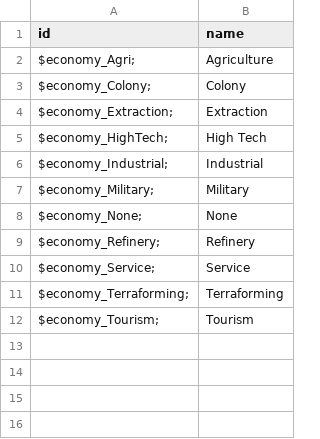
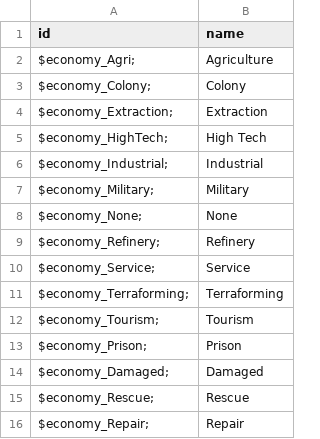
Before and after one commit to EDCD/FDevIDs, a CSV file: economy.csv, drawn as a sheet.

Commit message:
added missing economies (#37)

```diff
--- a/economy.csv
+++ b/economy.csv
@@ -12 +12,5 @@ $economy_Terraforming;,Terraforming
 $economy_Tourism;,Tourism
+$economy_Prison;,Prison
+$economy_Damaged;,Damaged
+$economy_Rescue;,Rescue
+$economy_Repair;,Repair
```
